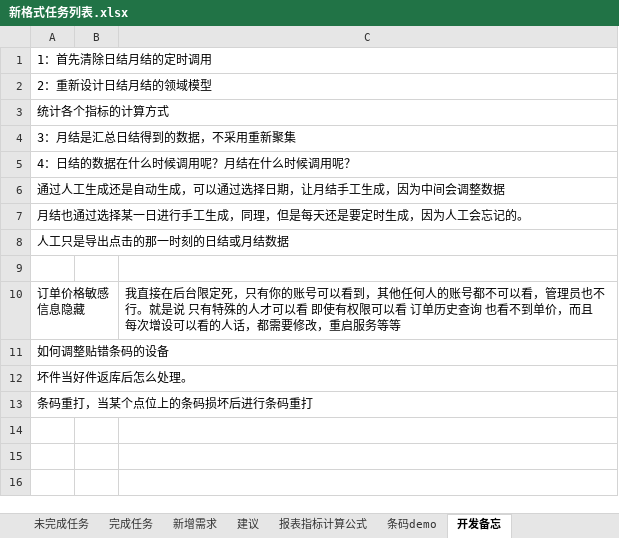
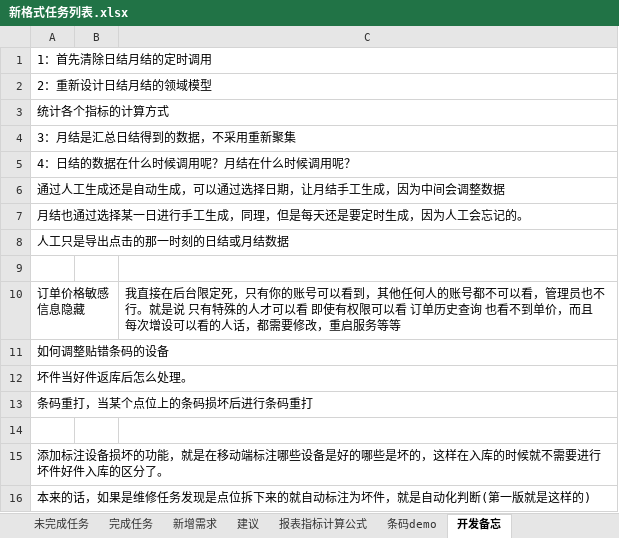
Before and after one commit to mawujun1234/leon1.0, an Excel workbook: ems/document/新格式任务列表.xlsx, sheet 开发备忘, drawn as a sheet; values as stored, in another font and other column widths than the file's, no borders; the diff names each change by its address in the sheet, - before the commit and + after, or states it on an @@ line.

```diff
--- a/ems/document/新格式任务列表.xlsx (sheet 开发备忘)
+++ b/ems/document/新格式任务列表.xlsx (sheet 开发备忘)
+row 14: (empty)
+row 15: 添加标注设备损坏的功能，就是在移动端标注哪些设备是好的哪些是坏的，这样在入库的时候就不需要进行坏件好件入库的区分了。
+row 16: 本来的话，如果是维修任务发现是点位拆下来的就自动标注为坏件，就是自动化判断(第一版就是这样的)
```
Also changed, not shown: sheet 未完成任务, sheet 完成任务, 10 other files.
